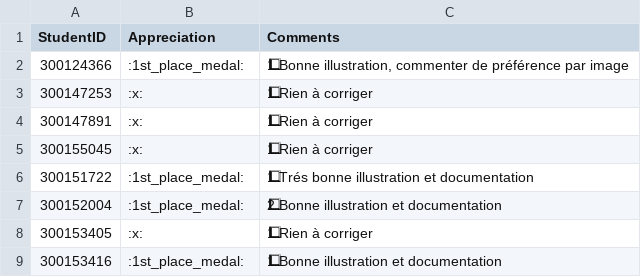
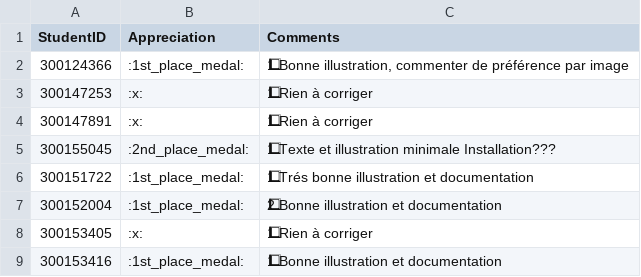
Before and after one commit to CollegeBoreal/INF1092-201-26E-01, a CSV file: 4.Windows/.scripts/grading/feedback.csv, drawn as a sheet; only a part is shown; the diff names each change by its address in the sheet, - before the commit and + after, or states it on an @@ line.

```diff
--- a/4.Windows/.scripts/grading/feedback.csv
+++ b/4.Windows/.scripts/grading/feedback.csv
-B5 (Appreciation): :x:
+B5 (Appreciation): :2nd_place_medal:
-C5 (Comments): 1⃣ Rien à corriger
+C5 (Comments): 1⃣ Texte et illustration minimale Installation???
```
Also changed, not shown: 3.IaC/.scripts/grading/feedback.csv, 5.NVMe/.scripts/grading/feedback.csv.
